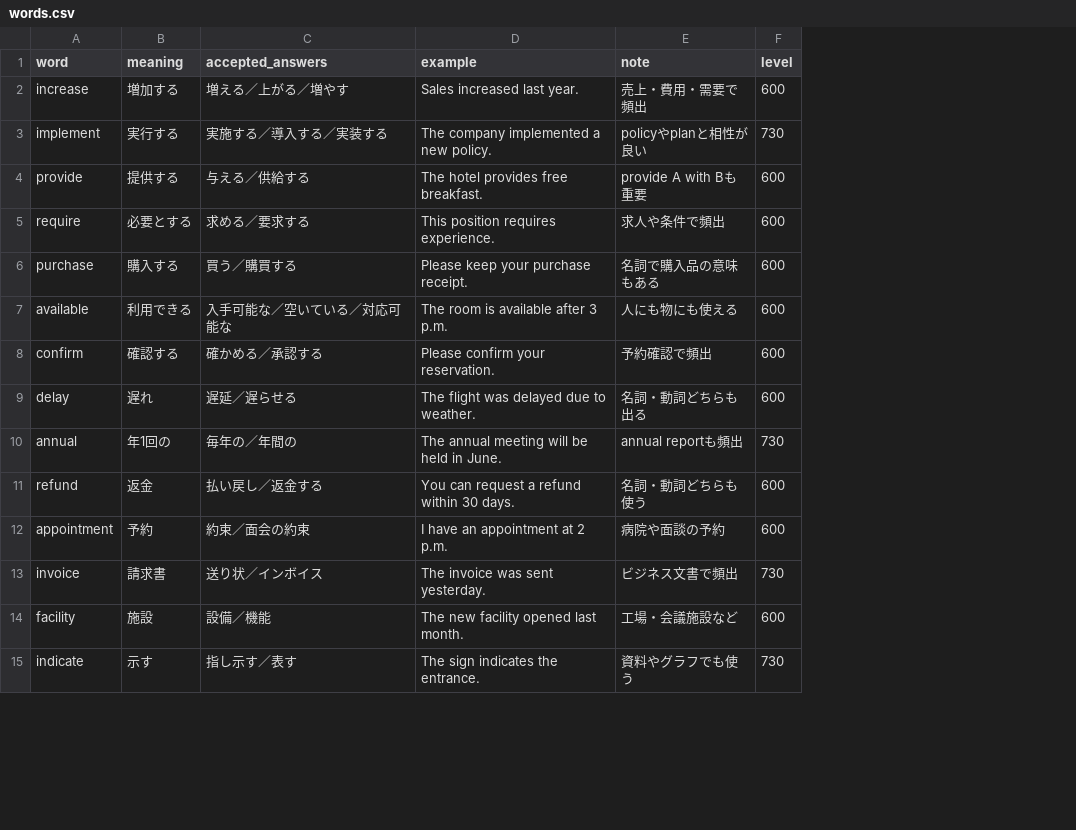
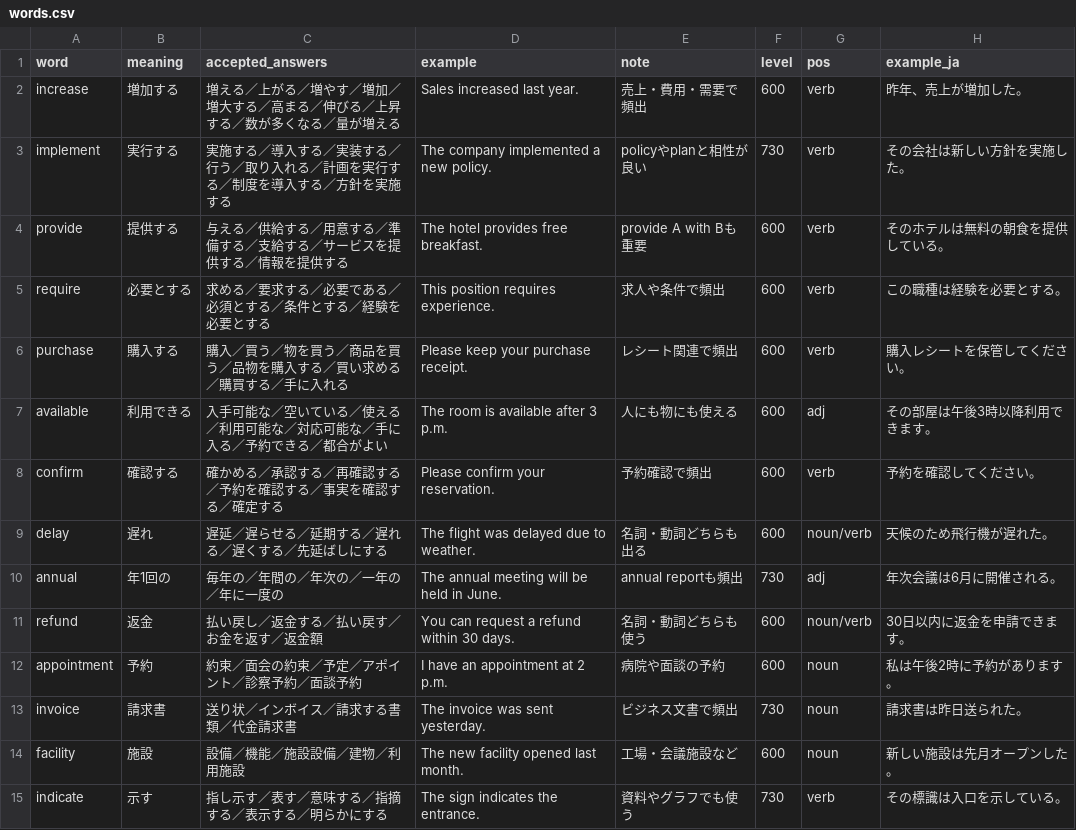
Before and after one commit to keipippi/toeic-input-quiz, a CSV file: words.csv, drawn as a sheet; only a part is shown; the diff covers the shown part only; the diff names each change by its address in the sheet, - before the commit and + after, or states it on an @@ line.

Commit message:
Add synonym-rich TOEIC vocabulary

```diff
--- a/words.csv
+++ b/words.csv
+column G (pos), rows 2-15: verb | verb | verb | verb | verb | adj | verb | noun/verb | adj | noun/verb | noun | noun | noun | verb
+column H (example_ja), rows 2-15: 昨年、売上が増加した。 | その会社は新しい方針を実施した。 | そのホテルは無料の朝食を提供している。 | この職種は経験を必要とする。 | 購入レシートを保管してください。 | その部屋は午後3時以降利用できます。 | 予約を確認してください。 | 天候のため飛行機が遅れた。 | 年次会議は6月に開催される。 | 30日以内に返金を申請できます。 | 私は午後2時に予約があります。 | 請求書は昨日送られた。 | 新しい施設は先月オープンした。 | その標識は入口を示している。
-C2 (accepted_answers): 増える／上がる／増やす
+C2 (accepted_answers): 増える／上がる／増やす／増加／増大する／高まる／伸びる／上昇する／数が多くなる／量が増える
-C3 (accepted_answers): 実施する／導入する／実装する
+C3 (accepted_answers): 実施する／導入する／実装する／行う／取り入れる／計画を実行する／制度を導入する／方針を実施する
-C4 (accepted_answers): 与える／供給する
+C4 (accepted_answers): 与える／供給する／用意する／準備する／支給する／サービスを提供する／情報を提供する
-C5 (accepted_answers): 求める／要求する
+C5 (accepted_answers): 求める／要求する／必要である／必須とする／条件とする／経験を必要とする
-C6 (accepted_answers): 買う／購買する
+C6 (accepted_answers): 購入／買う／物を買う／商品を買う／品物を購入する／買い求める／購買する／手に入れる
-E6 (note): 名詞で購入品の意味もある
+E6 (note): レシート関連で頻出
-C7 (accepted_answers): 入手可能な／空いている／対応可能な
+C7 (accepted_answers): 入手可能な／空いている／使える／利用可能な／対応可能な／手に入る／予約できる／都合がよい
-C8 (accepted_answers): 確かめる／承認する
+C8 (accepted_answers): 確かめる／承認する／再確認する／予約を確認する／事実を確認する／確定する
-C9 (accepted_answers): 遅延／遅らせる
+C9 (accepted_answers): 遅延／遅らせる／延期する／遅れる／遅くする／先延ばしにする
-C10 (accepted_answers): 毎年の／年間の
+C10 (accepted_answers): 毎年の／年間の／年次の／一年の／年に一度の
-C11 (accepted_answers): 払い戻し／返金する
+C11 (accepted_answers): 払い戻し／返金する／払い戻す／お金を返す／返金額
-C12 (accepted_answers): 約束／面会の約束
+C12 (accepted_answers): 約束／面会の約束／予定／アポイント／診察予約／面談予約
-C13 (accepted_answers): 送り状／インボイス
+C13 (accepted_answers): 送り状／インボイス／請求する書類／代金請求書
-C14 (accepted_answers): 設備／機能
+C14 (accepted_answers): 設備／機能／施設設備／建物／利用施設
-C15 (accepted_answers): 指し示す／表す
+C15 (accepted_answers): 指し示す／表す／意味する／指摘する／表示する／明らかにする
```
Also changed, not shown: 16 edited cells elsewhere in this file.
